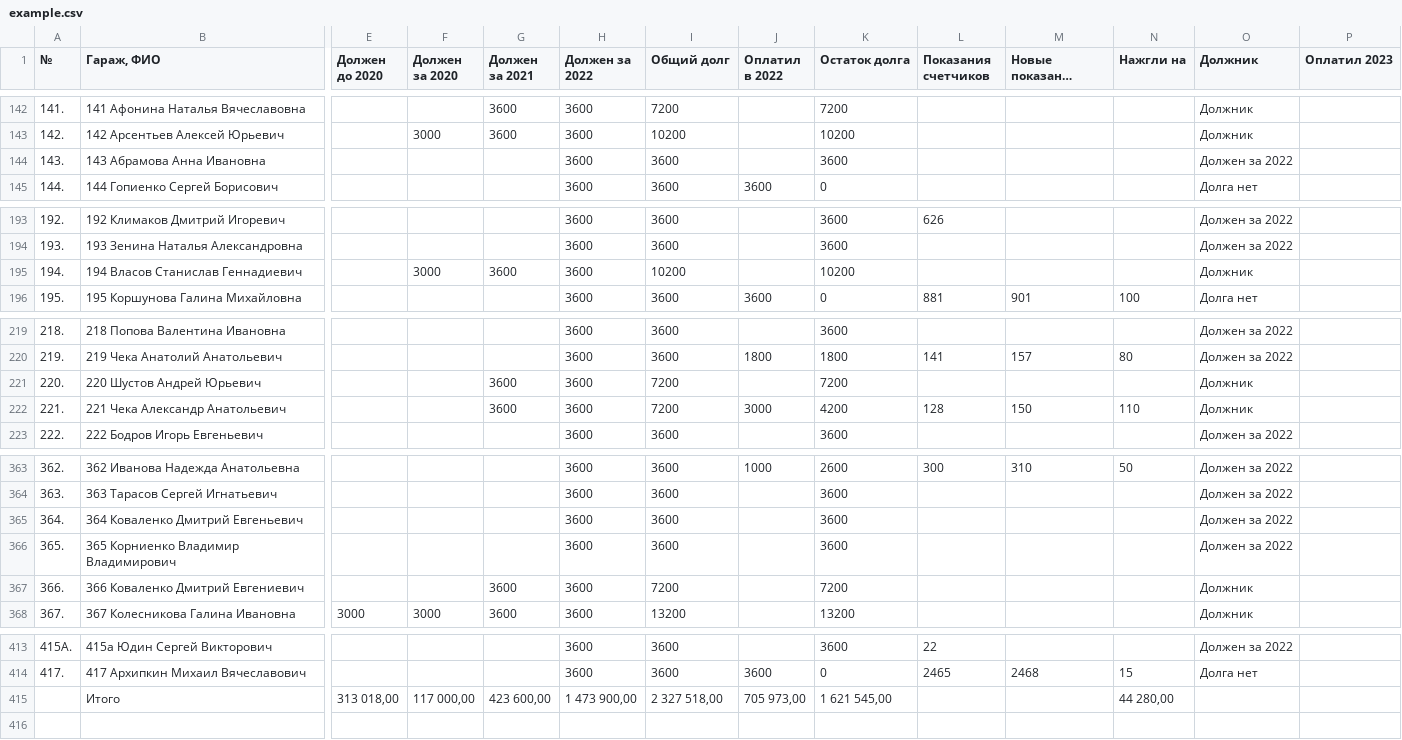
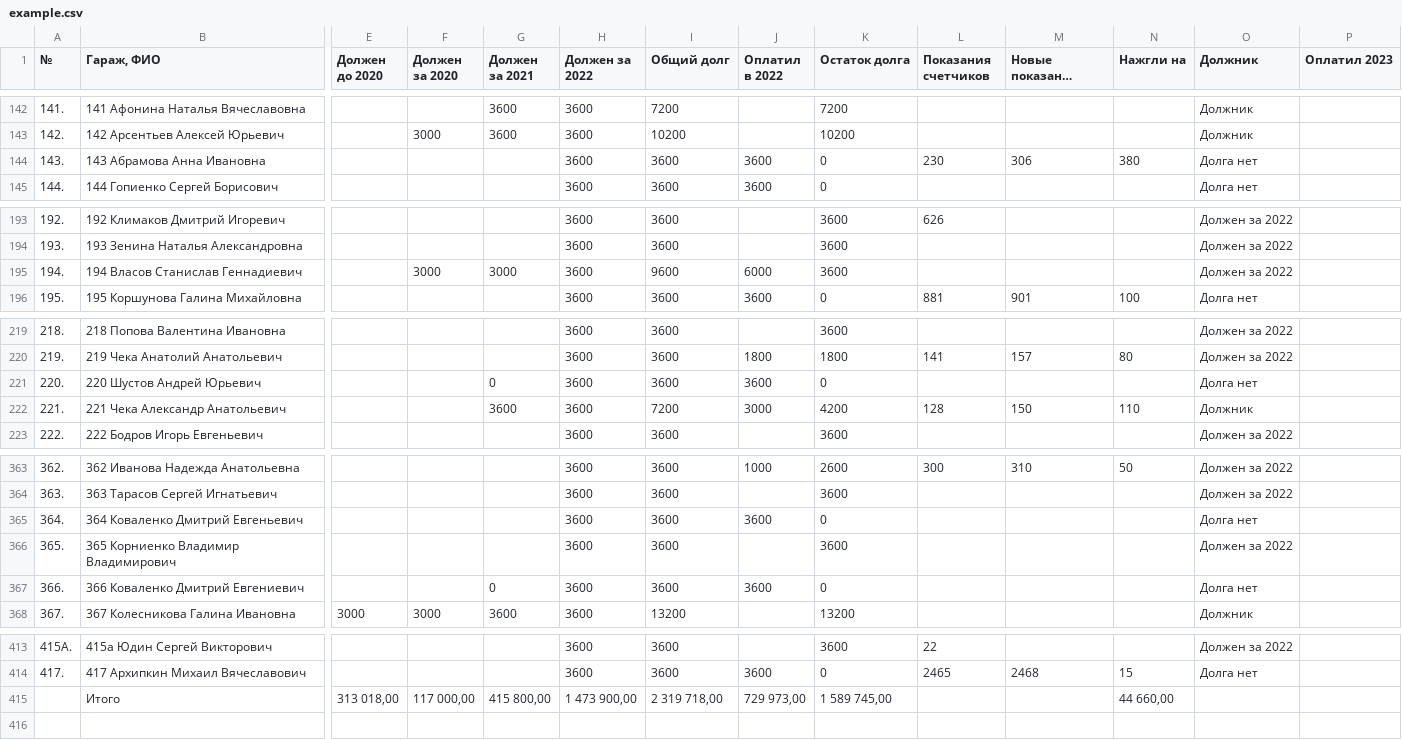
Before and after one commit to slaav1k/fakel, a CSV file: example.csv, drawn as a sheet; only a part is shown, gaps mark what is left out; long unchanged cells end in …; removed rows and columns are numbered as before the commit, all else as after; rows hold the shown columns only; the diff covers the shown part only; the diff names each change by its address in the sheet, - before the commit and + after, or states it on an @@ line.

Commit message:
Add files via upload

```diff
--- a/example.csv
+++ b/example.csv
-J144 (Оплатил в 2022): (empty)
+J144 (Оплатил в 2022): 3600
-K144 (Остаток долга): 3600
+K144 (Остаток долга): 0
-L144 (Показания счетчиков): (empty)
+L144 (Показания счетчиков): 230
-M144 (Новые показания счетчиков): (empty)
+M144 (Новые показания счетчиков): 306
-N144 (Нажгли на): (empty)
+N144 (Нажгли на): 380
-O144 (Должник): Должен за 2022
+O144 (Должник): Долга нет
-G195 (Должен за 2021): 3600
+G195 (Должен за 2021): 3000
-I195 (Общий долг): 10200
+I195 (Общий долг): 9600
-J195 (Оплатил в 2022): (empty)
+J195 (Оплатил в 2022): 6000
-K195 (Остаток долга): 10200
+K195 (Остаток долга): 3600
-O195 (Должник): Должник
+O195 (Должник): Должен за 2022
-G221 (Должен за 2021): 3600
+G221 (Должен за 2021): 0
-I221 (Общий долг): 7200
+I221 (Общий долг): 3600
-J221 (Оплатил в 2022): (empty)
+J221 (Оплатил в 2022): 3600
-K221 (Остаток долга): 7200
+K221 (Остаток долга): 0
-O221 (Должник): Должник
+O221 (Должник): Долга нет
-J365 (Оплатил в 2022): (empty)
+J365 (Оплатил в 2022): 3600
-K365 (Остаток долга): 3600
+K365 (Остаток долга): 0
-O365 (Должник): Должен за 2022
+O365 (Должник): Долга нет
-G367 (Должен за 2021): 3600
+G367 (Должен за 2021): 0
-I367 (Общий долг): 7200
+I367 (Общий долг): 3600
-J367 (Оплатил в 2022): (empty)
+J367 (Оплатил в 2022): 3600
-K367 (Остаток долга): 7200
+K367 (Остаток долга): 0
-O367 (Должник): Должник
+O367 (Должник): Долга нет
-row 415:  | Итого | 313 018,00 | 117 000,00 | 423 600,00 | 1 473 900,00 | 2 327 518,00 | 705 973,00 | 1 621 545,00 |  |  | 44 280,00
+row 415:  | Итого | 313 018,00 | 117 000,00 | 415 800,00 | 1 473 900,00 | 2 319 718,00 | 729 973,00 | 1 589 745,00 |  |  | 44 660,00
```
Also changed, not shown: 3 edited cells elsewhere in this file.
